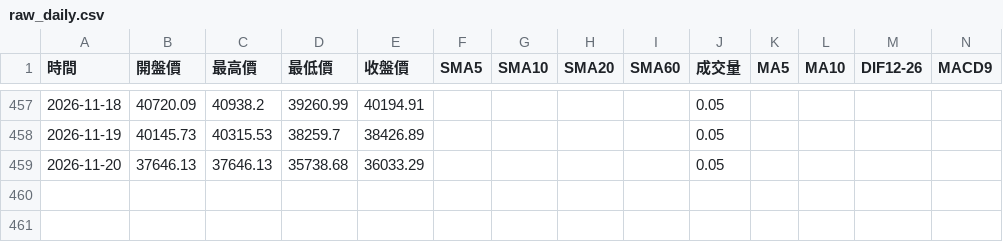
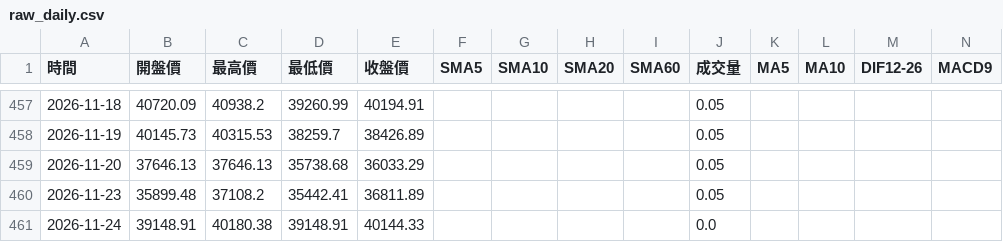
Before and after one commit to hawk82508-cloud/major-indices-channel, a CSV file: data/TAIEX/raw_daily.csv, drawn as a sheet; only a part is shown, gaps mark what is left out; rows hold the shown columns only; the diff names each change by its address in the sheet, - before the commit and + after, or states it on an @@ line.

```diff
--- a/data/TAIEX/raw_daily.csv
+++ b/data/TAIEX/raw_daily.csv
+row 460: 2026-11-23 | 35899.48 | 37108.2 | 35442.41 | 36811.89 |  |  |  |  | 0.05
+row 461: 2026-11-24 | 39148.91 | 40180.38 | 39148.91 | 40144.33 |  |  |  |  | 0.0
```
Also changed, not shown: data/DJI/raw_monthly.csv, data/NASDAQ/raw_daily.csv, 11 other files.
